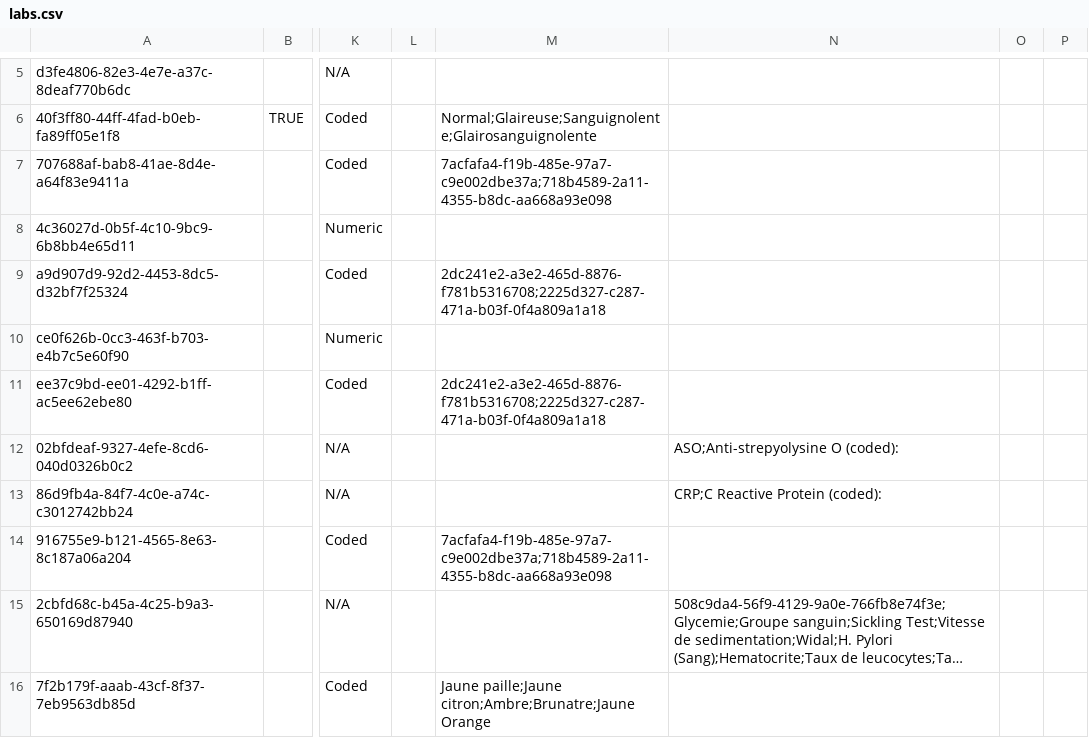
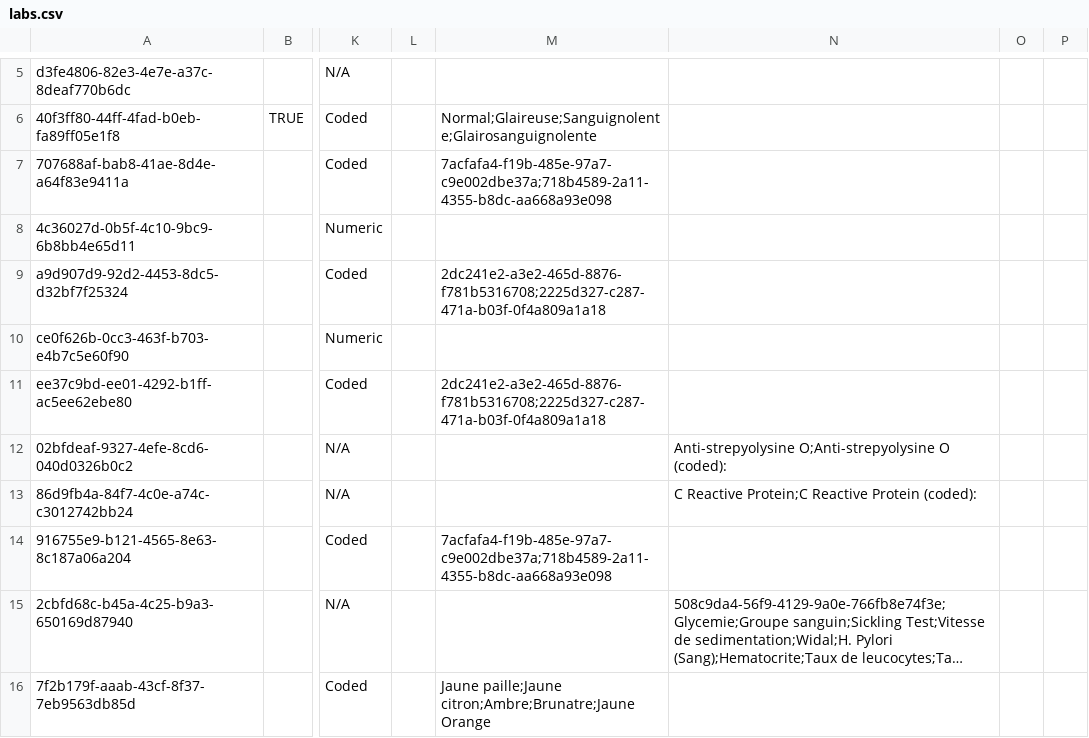
Before and after one commit to mekomsolutions/openmrs-config-c2c, a CSV file: configuration/concepts/labs.csv, drawn as a sheet; only a part is shown, gaps mark what is left out; long unchanged cells end in …; the diff names each change by its address in the sheet, - before the commit and + after, or states it on an @@ line.

Commit message:
Fix concept name

```diff
--- a/configuration/concepts/labs.csv
+++ b/configuration/concepts/labs.csv
-N12: ASO;Anti-strepyolysine O (coded):
+N12: Anti-strepyolysine O;Anti-strepyolysine O (coded):
-N13: CRP;C Reactive Protein (coded):
+N13: C Reactive Protein;C Reactive Protein (coded):
```
